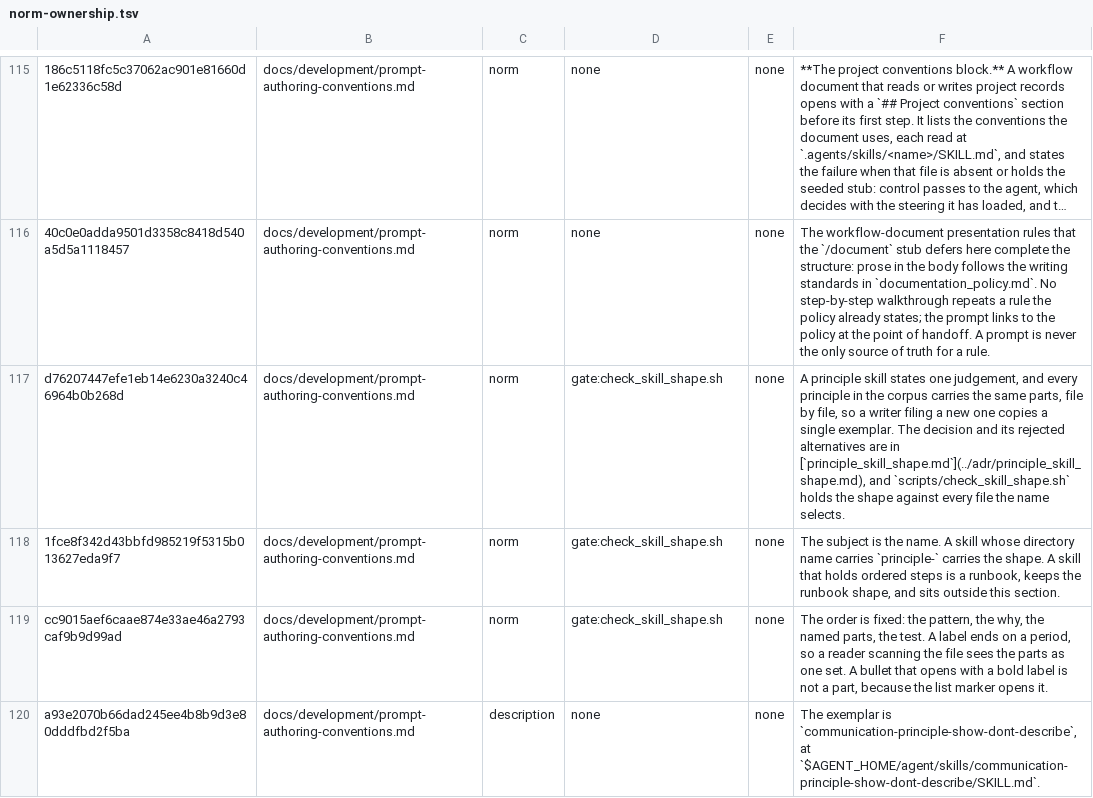
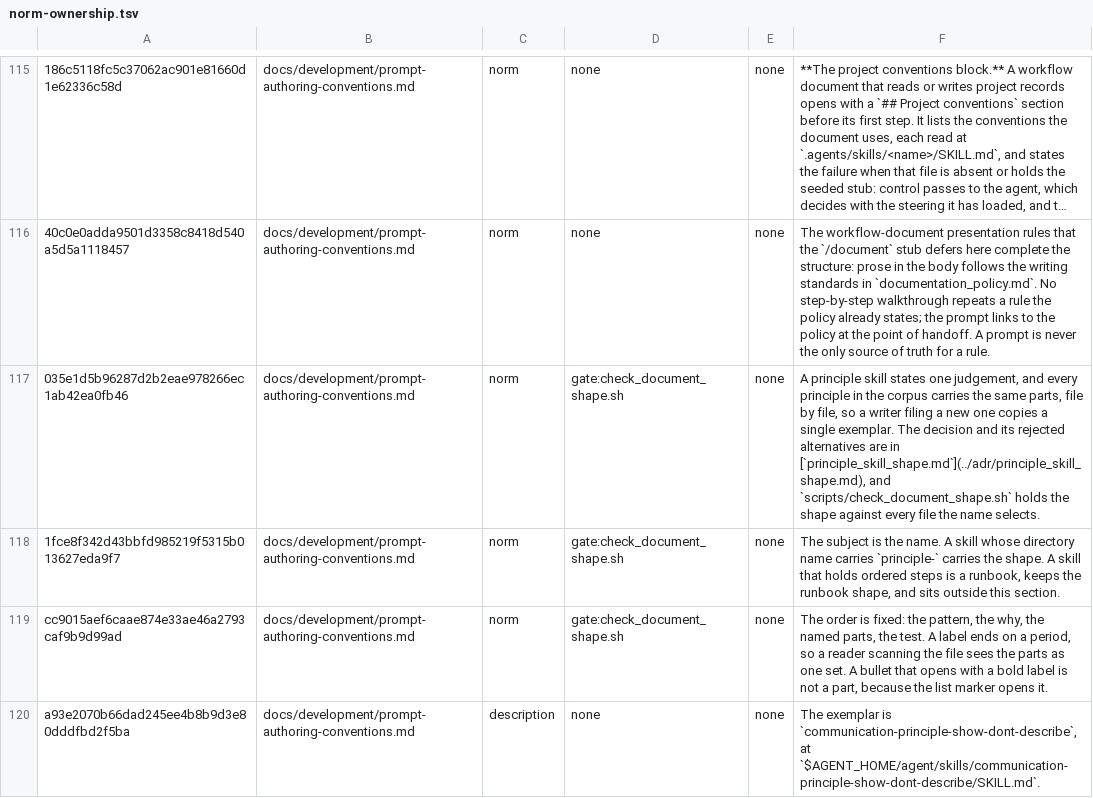
Before and after one commit to yaojiethng/agent-sandbox, a TSV file: scripts/lint/norm-ownership.tsv, drawn as a sheet; only a part is shown, gaps mark what is left out; long unchanged cells end in …; the diff covers the shown part only; the diff names each change by its address in the sheet, - before the commit and + after, or states it on an @@ line.

Commit message:
build: hold frontmatter and skill shape in one gate
Two scanners walked the same roots, loaded the same parser and reported the same shape, for two claims over one file set. One scanner now holds three, with one manifest read, one walk and one report. yaml-loader.mjs went too: pi's frontmatter parser is `yaml`'s parse behind the product's own extractor, so the handover scanner takes the same loader as the rest, and the parse claim gains the test harness it did not have.

```diff
--- a/scripts/lint/norm-ownership.tsv
+++ b/scripts/lint/norm-ownership.tsv
-A117: d76207447efe1eb14e6230a3240c46964b0b268d
+A117: 035e1d5b96287d2b2eae978266ec1ab42ea0fb46
-D117:D119: gate:check_skill_shape.sh
+D117:D119: gate:check_document_shape.sh
-F117: …[`principle_skill_shape.md`](../adr/principle_skill_shape.md), and `scripts/check_skill_shape.sh` holds the…
+F117: …[`principle_skill_shape.md`](../adr/principle_skill_shape.md), and `scripts/check_document_shape.sh` holds the…
```
Also changed, not shown: 11 edited cells elsewhere in this file, 19 other files.
